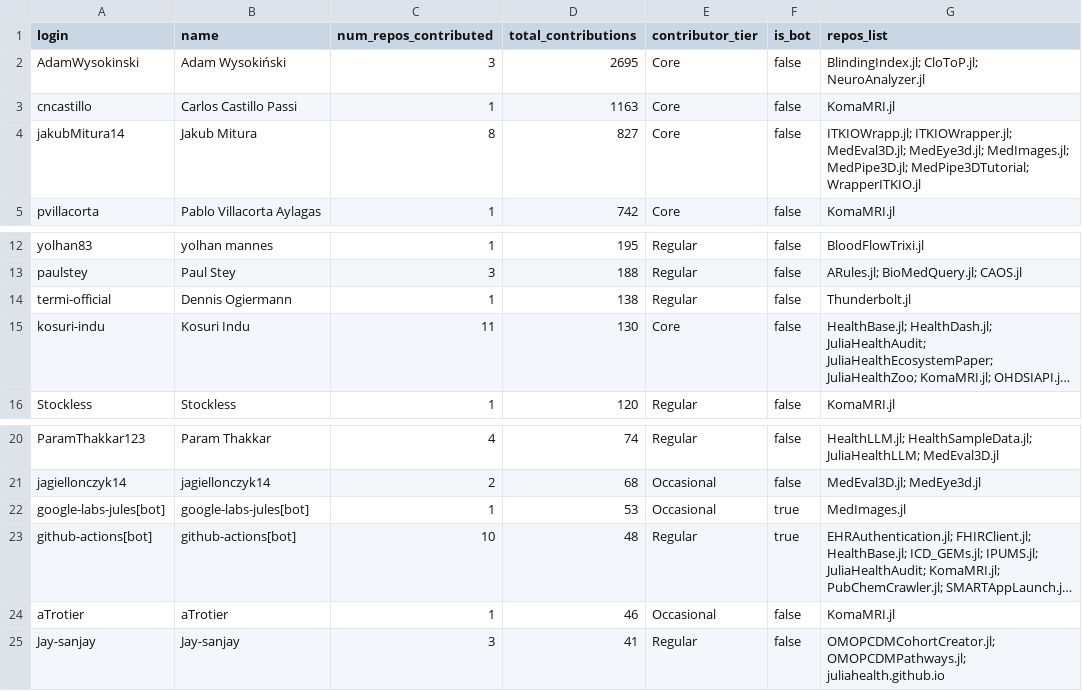
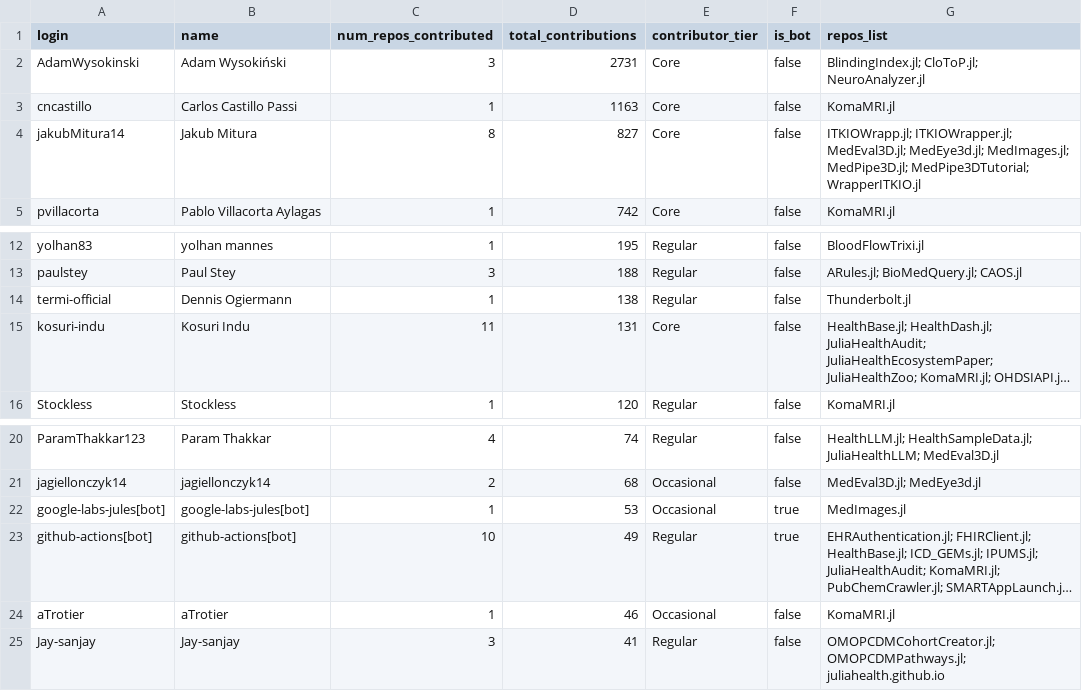
Before and after one commit to JuliaHealth/JuliaHealthAudit, a CSV file: data/results/audit_contributors.csv, drawn as a sheet; only a part is shown, gaps mark what is left out; long unchanged cells end in …; the diff names each change by its address in the sheet, - before the commit and + after, or states it on an @@ line.

```diff
--- a/data/results/audit_contributors.csv
+++ b/data/results/audit_contributors.csv
-D2 (total_contributions): 2695
+D2 (total_contributions): 2731
-D15 (total_contributions): 130
+D15 (total_contributions): 131
-D23 (total_contributions): 48
+D23 (total_contributions): 49
```
Also changed, not shown: data/history/run_summary.csv, data/results/audit_non_packages.csv, 6 other files.
